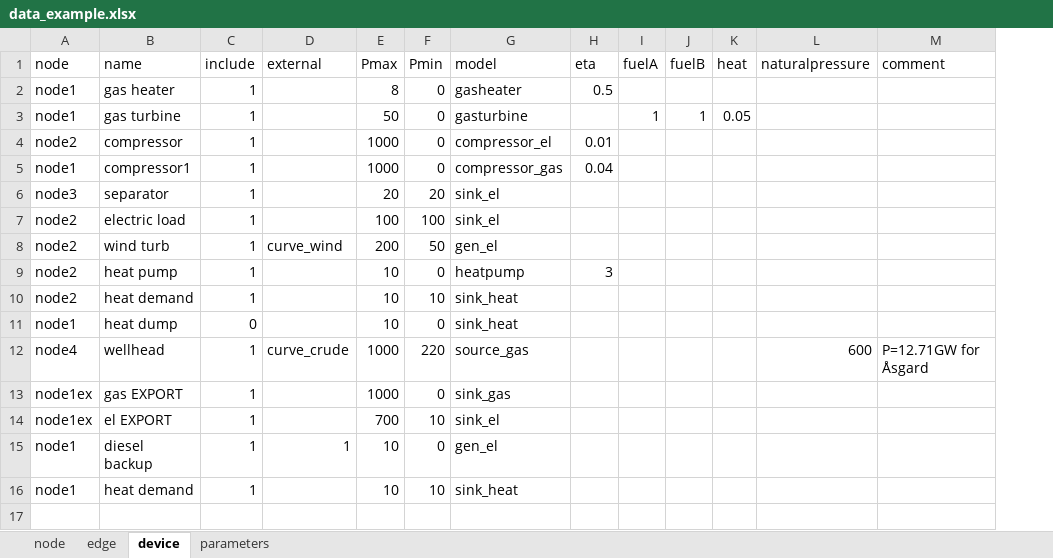
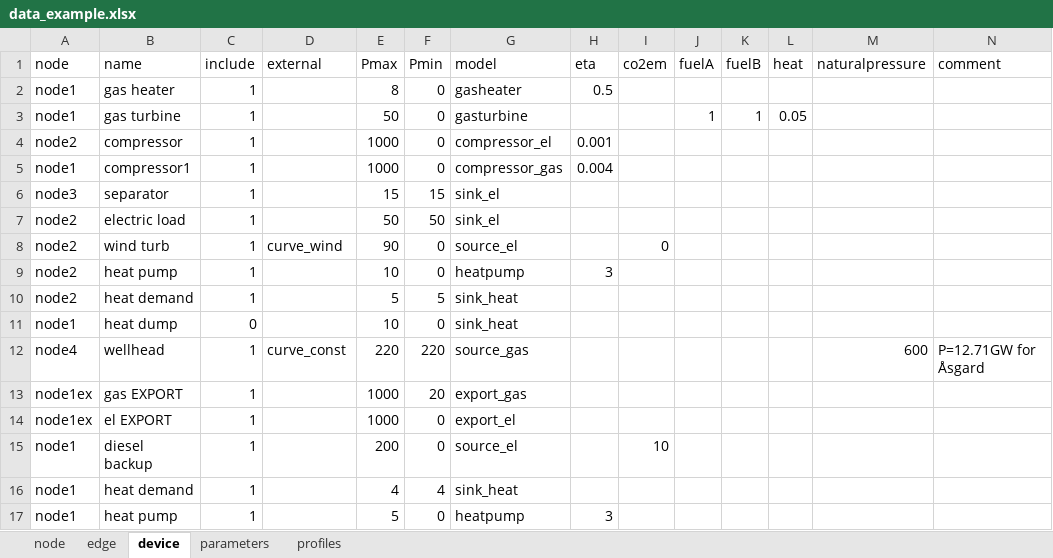
Before and after one commit to oogeso/oogeso, an Excel workbook: data_example.xlsx, sheet device, drawn as a sheet; values as stored, in another font and other column widths than the file's, no borders; the diff names each change by its address in the sheet, - before the commit and + after, or states it on an @@ line.

```diff
--- a/data_example.xlsx (sheet device)
+++ b/data_example.xlsx (sheet device)
+sheet tab: profiles
+column I (co2em), rows 8-15: 0 |  |  |  |  |  |  | 10
-H4 (eta): 0.01
+H4 (eta): 0.001
-H5 (eta): 0.04
+H5 (eta): 0.004
-E6 (Pmax): 20
+E6 (Pmax): 15
-F6 (Pmin): 20
+F6 (Pmin): 15
-E7 (Pmax): 100
+E7 (Pmax): 50
-F7 (Pmin): 100
+F7 (Pmin): 50
-E8 (Pmax): 200
+E8 (Pmax): 90
-F8 (Pmin): 50
+F8 (Pmin): 0
-G8 (model): gen_el
+G8 (model): source_el
-E10 (Pmax): 10
+E10 (Pmax): 5
-F10 (Pmin): 10
+F10 (Pmin): 5
-D12 (external): curve_crude
+D12 (external): curve_const
-E12 (Pmax): 1000
+E12 (Pmax): 220
-F13 (Pmin): 0
+F13 (Pmin): 20
-G13 (model): sink_gas
+G13 (model): export_gas
-E14 (Pmax): 700
+E14 (Pmax): 1000
-F14 (Pmin): 10
+F14 (Pmin): 0
-G14 (model): sink_el
+G14 (model): export_el
-D15 (external): 1
+D15 (external): (empty)
-E15 (Pmax): 10
+E15 (Pmax): 200
-G15 (model): gen_el
+G15 (model): source_el
-E16 (Pmax): 10
+E16 (Pmax): 4
-F16 (Pmin): 10
+F16 (Pmin): 4
+row 17: node1 | heat pump | 1 |  | 5 | 0 | heatpump | 3
```
Also changed, not shown: sheet parameters, 2 other files.
